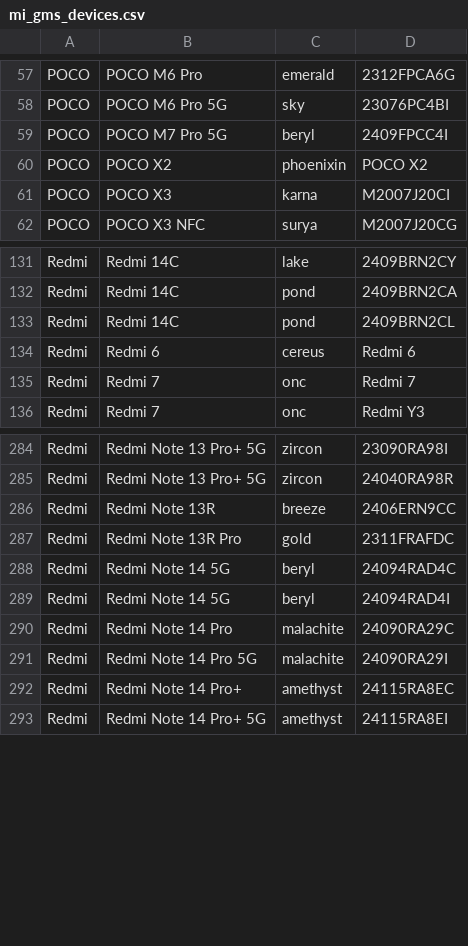
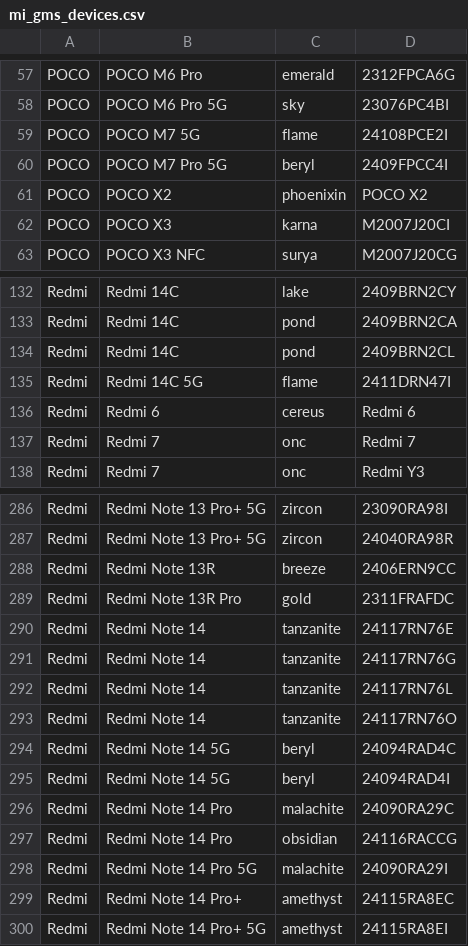
Before and after one commit to parserpp/get_android_data, a CSV file: data/mi_gms_devices.csv, drawn as a sheet; only a part is shown, gaps mark what is left out.

```diff
--- a/data/mi_gms_devices.csv
+++ b/data/mi_gms_devices.csv
@@ -58,2 +58,3 @@ POCO,POCO M6 Pro,emerald,2312FPCA6G
 POCO,POCO M6 Pro 5G,sky,23076PC4BI
+POCO,POCO M7 5G,flame,24108PCE2I
 POCO,POCO M7 Pro 5G,beryl,2409FPCC4I
@@ -133,2 +134,3 @@ Redmi,Redmi 14C,pond,2409BRN2CA
 Redmi,Redmi 14C,pond,2409BRN2CL
+Redmi,Redmi 14C 5G,flame,2411DRN47I
 Redmi,Redmi 6,cereus,Redmi 6
@@ -287,2 +289,6 @@ Redmi,Redmi Note 13R,breeze,2406ERN9CC
 Redmi,Redmi Note 13R Pro,gold,2311FRAFDC
+Redmi,Redmi Note 14,tanzanite,24117RN76E
+Redmi,Redmi Note 14,tanzanite,24117RN76G
+Redmi,Redmi Note 14,tanzanite,24117RN76L
+Redmi,Redmi Note 14,tanzanite,24117RN76O
 Redmi,Redmi Note 14 5G,beryl,24094RAD4C
@@ -290,2 +296,3 @@ Redmi,Redmi Note 14 5G,beryl,24094RAD4I
 Redmi,Redmi Note 14 Pro,malachite,24090RA29C
+Redmi,Redmi Note 14 Pro,obsidian,24116RACCG
 Redmi,Redmi Note 14 Pro 5G,malachite,24090RA29I
```
